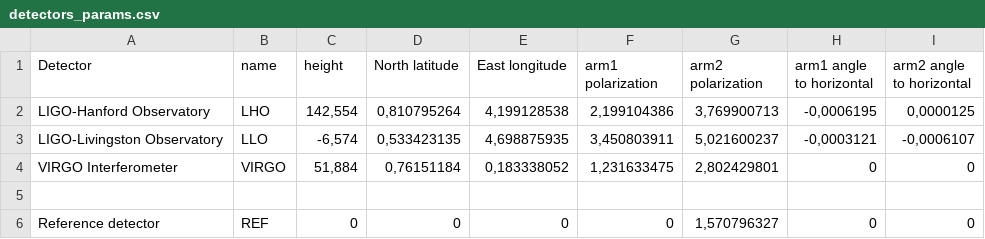
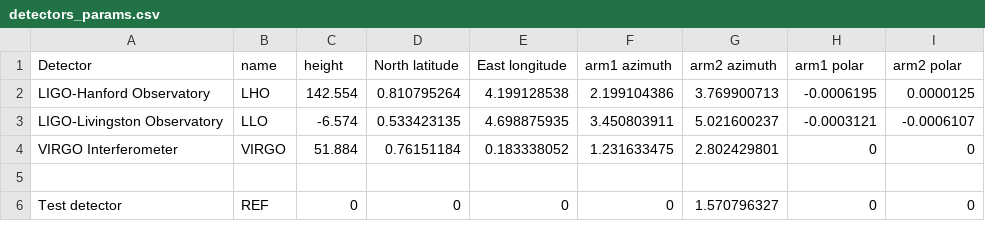
Before and after one commit to TristanBruel/Project-MultiDec, a CSV file: detectors_params.csv, drawn as a sheet.

Commit message:
Add files via upload

```diff
--- a/detectors_params.csv
+++ b/detectors_params.csv
@@ -1,6 +1,6 @@
-Detector;name; height; North latitude; East longitude; arm1 polarization; arm2 polarization; arm1 angle to horizontal; arm2 angle to horizontal
-LIGO-Hanford Observatory;LHO;142,554;0,810795264;4,199128538;2,199104386;3,769900713;-0,0006195;0,0000125
-LIGO-Livingston Observatory;LLO;-6,574;0,533423135;4,698875935;3,450803911;5,021600237;-0,0003121;-0,0006107
-VIRGO Interferometer;VIRGO;51,884;0,76151184;0,183338052;1,231633475;2,802429801;0;0
+Detector;name; height; North latitude; East longitude; arm1 azimuth; arm2 azimuth; arm1 polar; arm2 polar
+LIGO-Hanford Observatory;LHO;142.554;0.810795264;4.199128538;2.199104386;3.769900713;-0.0006195;0.0000125
+LIGO-Livingston Observatory;LLO;-6.574;0.533423135;4.698875935;3.450803911;5.021600237;-0.0003121;-0.0006107
+VIRGO Interferometer;VIRGO;51.884;0.76151184;0.183338052;1.231633475;2.802429801;0;0
 ;;;;;;;;
-Reference detector;REF;0;0;0;0;1,570796327;0;0
+Test detector;REF;0;0;0;0;1.570796327;0;0
```
